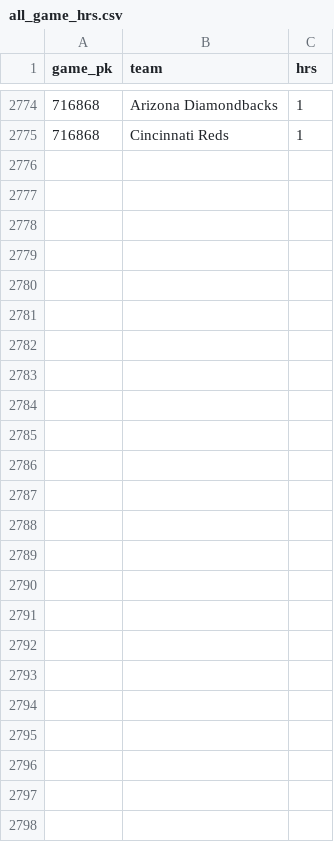
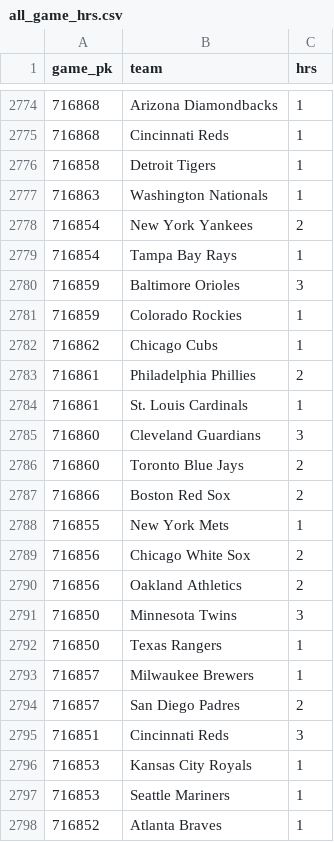
Before and after one commit to chadallison/mlb_cpr, a CSV file: all_game_hrs.csv, drawn as a sheet; only a part is shown, gaps mark what is left out; the diff names each change by its address in the sheet, - before the commit and + after, or states it on an @@ line.

```diff
--- a/all_game_hrs.csv
+++ b/all_game_hrs.csv
+row 2776: 716858 | Detroit Tigers | 1
+row 2777: 716863 | Washington Nationals | 1
+row 2778: 716854 | New York Yankees | 2
+row 2779: 716854 | Tampa Bay Rays | 1
+row 2780: 716859 | Baltimore Orioles | 3
+row 2781: 716859 | Colorado Rockies | 1
+row 2782: 716862 | Chicago Cubs | 1
+row 2783: 716861 | Philadelphia Phillies | 2
+row 2784: 716861 | St. Louis Cardinals | 1
+row 2785: 716860 | Cleveland Guardians | 3
+row 2786: 716860 | Toronto Blue Jays | 2
+row 2787: 716866 | Boston Red Sox | 2
+row 2788: 716855 | New York Mets | 1
+row 2789: 716856 | Chicago White Sox | 2
+row 2790: 716856 | Oakland Athletics | 2
+row 2791: 716850 | Minnesota Twins | 3
+row 2792: 716850 | Texas Rangers | 1
+row 2793: 716857 | Milwaukee Brewers | 1
+row 2794: 716857 | San Diego Padres | 2
+row 2795: 716851 | Cincinnati Reds | 3
+row 2796: 716853 | Kansas City Royals | 1
+row 2797: 716853 | Seattle Mariners | 1
+row 2798: 716852 | Atlanta Braves | 1
```
Also changed, not shown: all_game_ks.csv, all_game_pks.csv, 36 other files.
